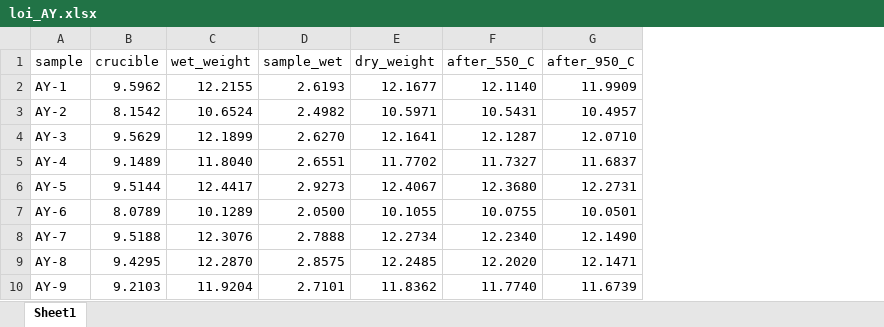
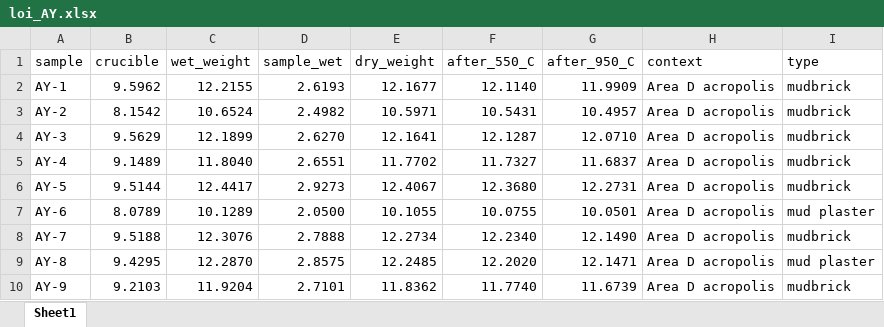
Before and after one commit to Tulikko/MB, an Excel workbook: results/ashdod-yam/data/loi_AY.xlsx, sheet Sheet1, drawn as a sheet; only a part is shown; values as stored, in another font and other column widths than the file's, no borders; the diff names each change by its address in the sheet, - before the commit and + after, or states it on an @@ line.

```diff
--- a/results/ashdod-yam/data/loi_AY.xlsx (sheet Sheet1)
+++ b/results/ashdod-yam/data/loi_AY.xlsx (sheet Sheet1)
+column H (context), rows 2-10: all Area D acropolis
+column I (type), rows 2-10: mudbrick | mudbrick | mudbrick | mudbrick | mudbrick | mud plaster | mudbrick | mud plaster | mudbrick
```
Also changed, not shown: 1 other file.
